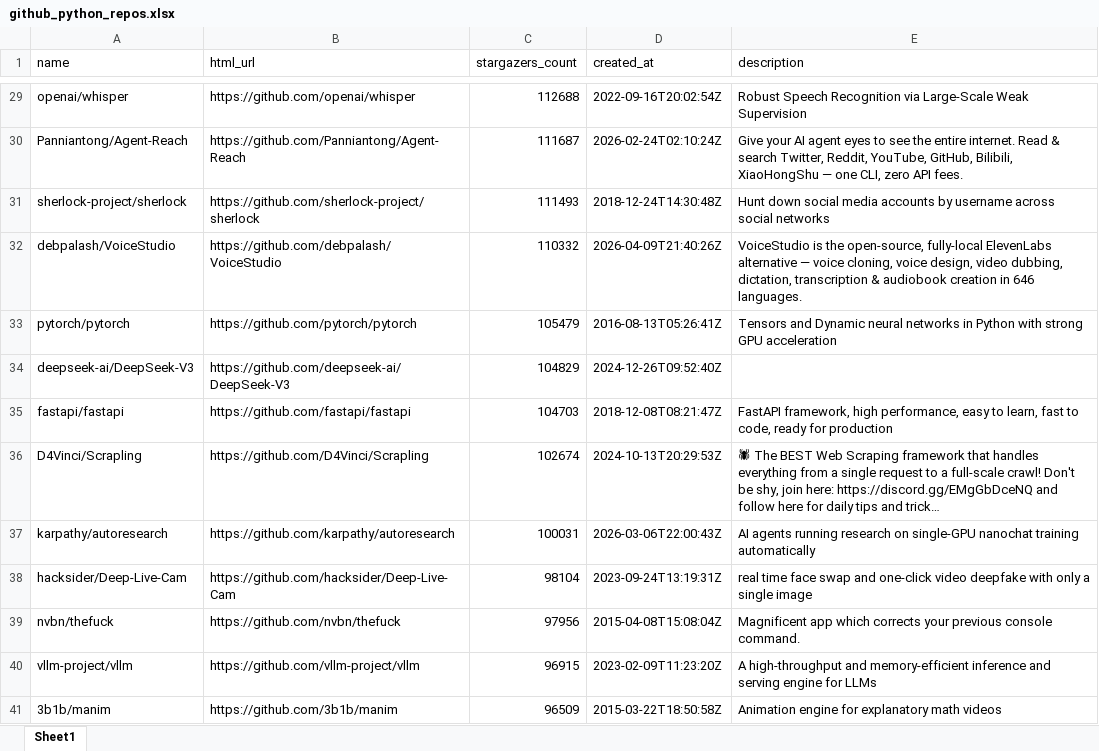
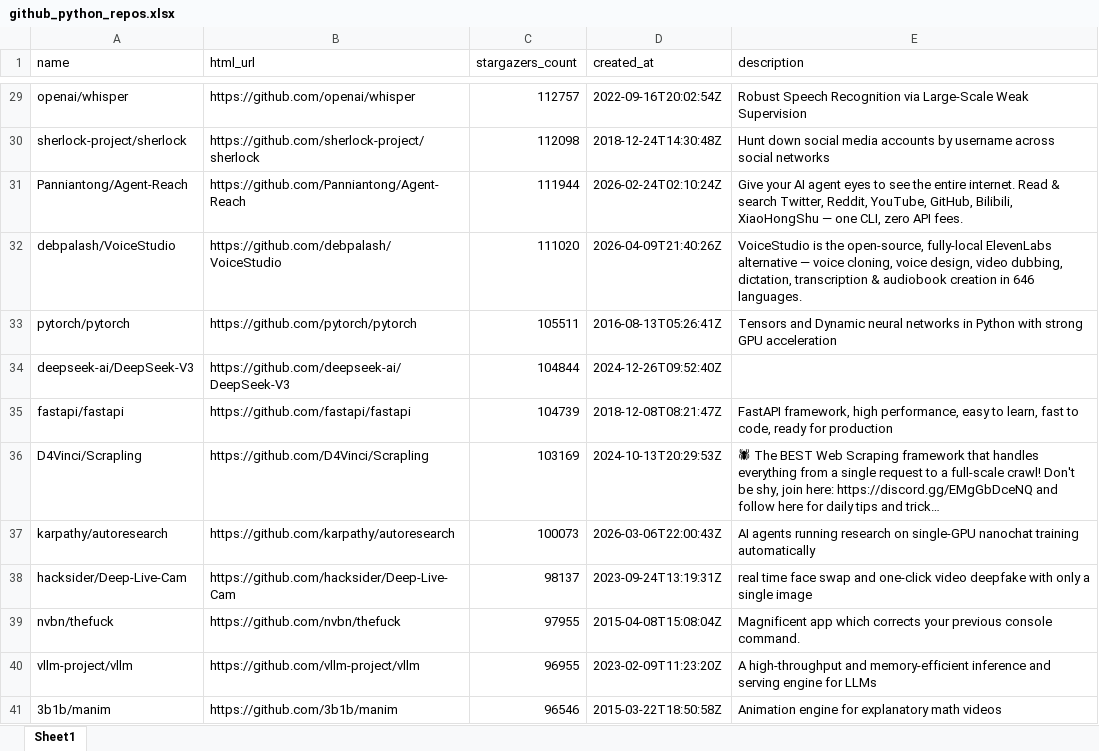
Before and after one commit to BuildStep-byte/github-repo-parser, an Excel workbook: github_python_repos.xlsx, sheet Sheet1, drawn as a sheet; only a part is shown, gaps mark what is left out; long unchanged cells end in …; values as stored, in another font and other column widths than the file's, no borders; removed rows and columns are numbered as before the commit, all else as after; the diff covers the shown part only; the diff names each change by its address in the sheet, - before the commit and + after, or states it on an @@ line.

```diff
--- a/github_python_repos.xlsx (sheet Sheet1)
+++ b/github_python_repos.xlsx (sheet Sheet1)
-C29 (stargazers_count): 112688
+C29 (stargazers_count): 112757
-row 30: Panniantong/Agent-Reach | https://github.com/Panniantong/Agent-Reach | 111687 | 2026-02-24T02:10:24Z | Give your AI agent eyes to see the entire internet. Read & search Twitter, Reddit, YouTube, GitHub, Bilibili, XiaoHongShu — one CLI, zero API fees.
-C30 (stargazers_count): 111493
+C30 (stargazers_count): 112098
+row 31: Panniantong/Agent-Reach | https://github.com/Panniantong/Agent-Reach | 111944 | 2026-02-24T02:10:24Z | Give your AI agent eyes to see the entire internet. Read & search Twitter, Reddit, YouTube, GitHub, Bilibili, XiaoHongShu — one CLI, zero API fees.
-C32 (stargazers_count): 110332
+C32 (stargazers_count): 111020
-C33 (stargazers_count): 105479
+C33 (stargazers_count): 105511
-C34 (stargazers_count): 104829
+C34 (stargazers_count): 104844
-C35 (stargazers_count): 104703
+C35 (stargazers_count): 104739
-C36 (stargazers_count): 102674
+C36 (stargazers_count): 103169
-C37 (stargazers_count): 100031
+C37 (stargazers_count): 100073
-C38 (stargazers_count): 98104
+C38 (stargazers_count): 98137
-C39 (stargazers_count): 97956
+C39 (stargazers_count): 97955
-C40 (stargazers_count): 96915
+C40 (stargazers_count): 96955
-C41 (stargazers_count): 96509
+C41 (stargazers_count): 96546
```
Also changed, not shown: 16 added rows, 16 removed rows and 169 edited cells elsewhere in this sheet.
